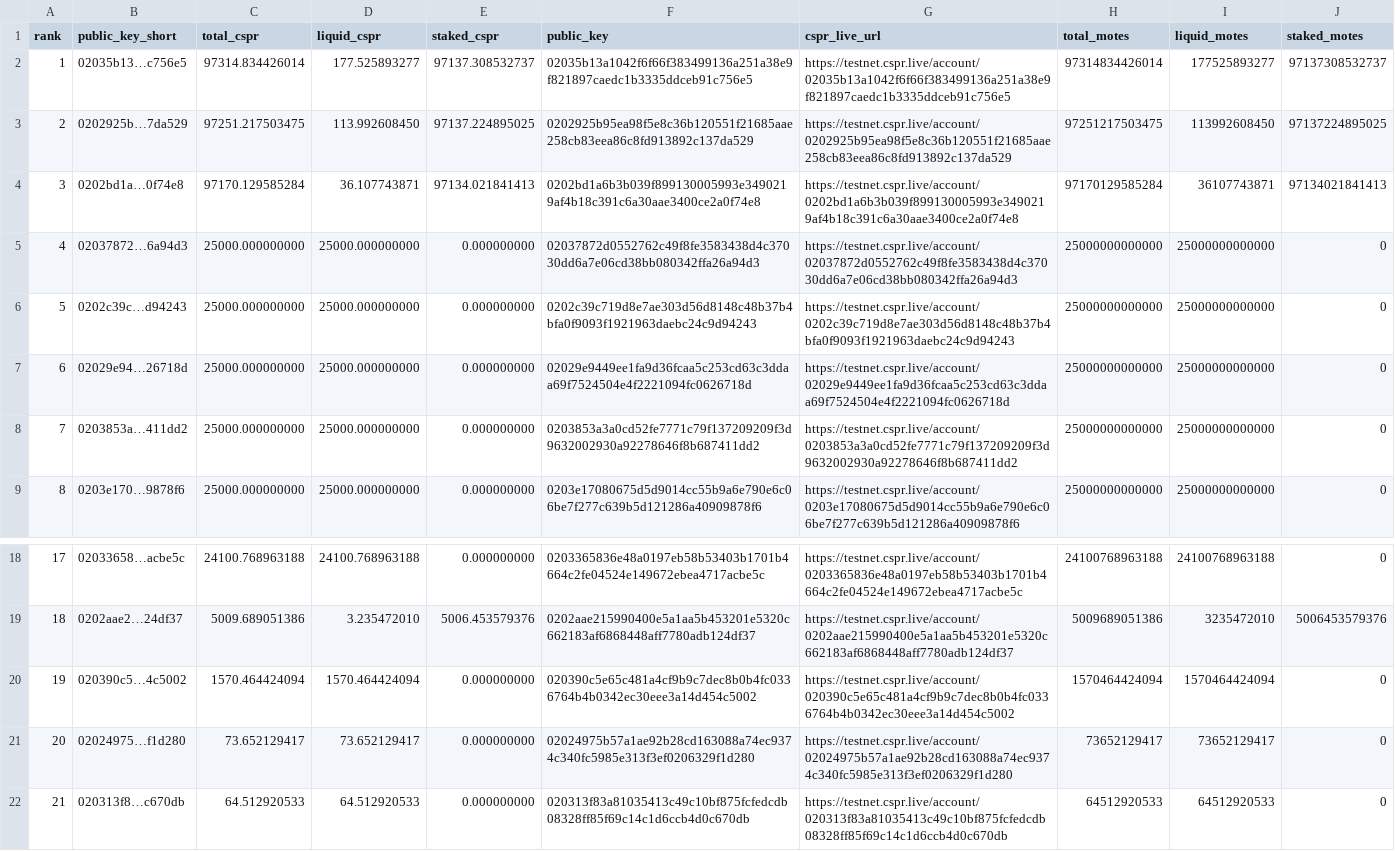
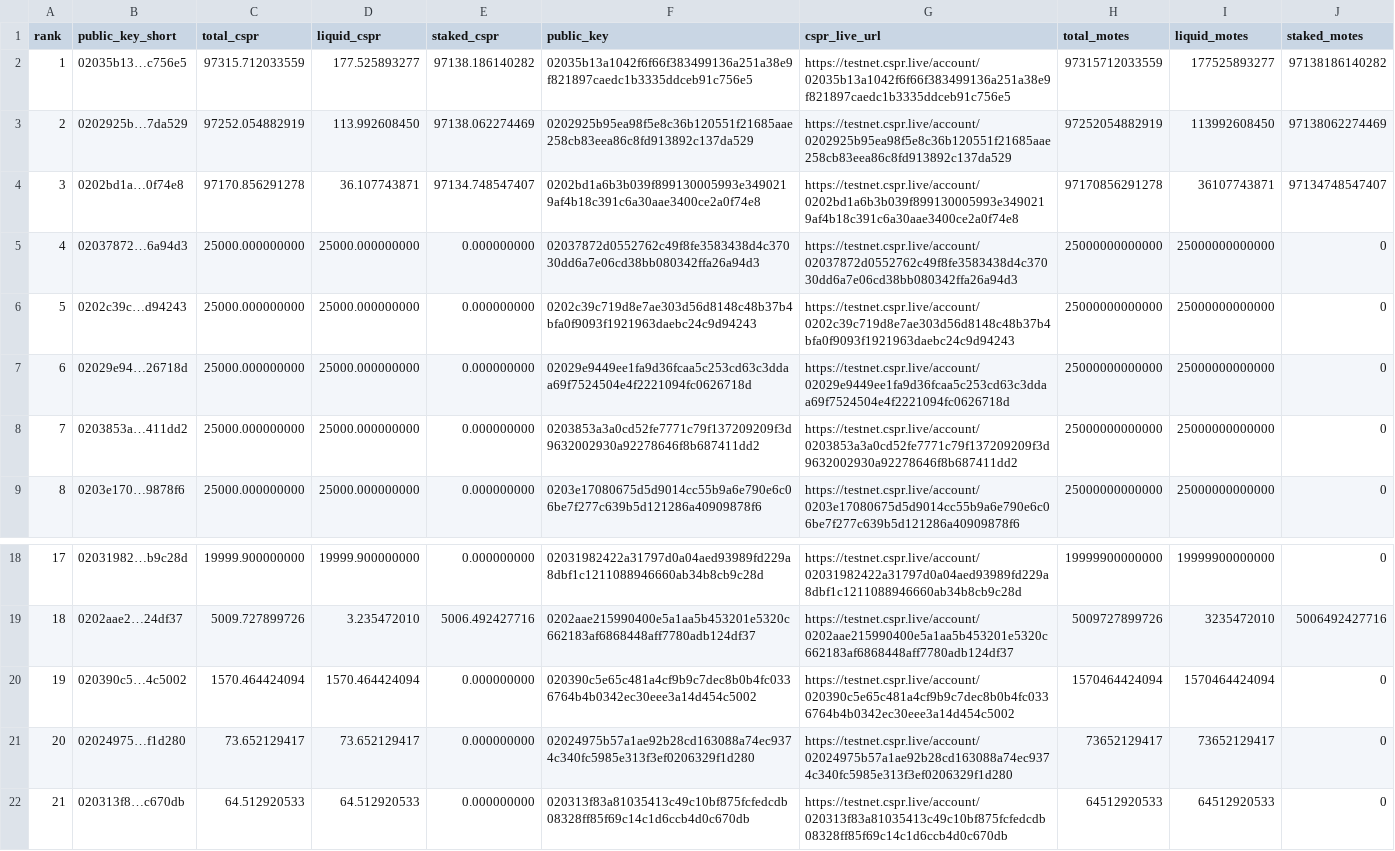
Before and after one commit to dorito-cm/casper-testnet-leaderboard, a CSV file: leaderboard_total_testnet.csv, drawn as a sheet; only a part is shown, gaps mark what is left out; the diff covers the shown part only.

```diff
--- a/leaderboard_total_testnet.csv
+++ b/leaderboard_total_testnet.csv
@@ -1,5 +1,5 @@
 rank,public_key_short,total_cspr,liquid_cspr,staked_cspr,public_key,cspr_live_url,total_motes,liquid_motes,staked_motes
-1,02035b13…c756e5,97314.834426014,177.525893277,97137.308532737,02035b13a1042f6f66f383499136a251a38e9f821897caedc1b3335ddceb91c756e5,https://testnet.cspr.live/account/02035b13a1042f6f66f383499136a251a38e9f821897caedc1b3335ddceb91c756e5,97314834426014,177525893277,97137308532737
-2,0202925b…7da529,97251.217503475,113.992608450,97137.224895025,0202925b95ea98f5e8c36b120551f21685aae258cb83eea86c8fd913892c137da529,https://testnet.cspr.live/account/0202925b95ea98f5e8c36b120551f21685aae258cb83eea86c8fd913892c137da529,97251217503475,113992608450,97137224895025
-3,0202bd1a…0f74e8,97170.129585284,36.107743871,97134.021841413,0202bd1a6b3b039f899130005993e3490219af4b18c391c6a30aae3400ce2a0f74e8,https://testnet.cspr.live/account/0202bd1a6b3b039f899130005993e3490219af4b18c391c6a30aae3400ce2a0f74e8,97170129585284,36107743871,97134021841413
+1,02035b13…c756e5,97315.712033559,177.525893277,97138.186140282,02035b13a1042f6f66f383499136a251a38e9f821897caedc1b3335ddceb91c756e5,https://testnet.cspr.live/account/02035b13a1042f6f66f383499136a251a38e9f821897caedc1b3335ddceb91c756e5,97315712033559,177525893277,97138186140282
+2,0202925b…7da529,97252.054882919,113.992608450,97138.062274469,0202925b95ea98f5e8c36b120551f21685aae258cb83eea86c8fd913892c137da529,https://testnet.cspr.live/account/0202925b95ea98f5e8c36b120551f21685aae258cb83eea86c8fd913892c137da529,97252054882919,113992608450,97138062274469
+3,0202bd1a…0f74e8,97170.856291278,36.107743871,97134.748547407,0202bd1a6b3b039f899130005993e3490219af4b18c391c6a30aae3400ce2a0f74e8,https://testnet.cspr.live/account/0202bd1a6b3b039f899130005993e3490219af4b18c391c6a30aae3400ce2a0f74e8,97170856291278,36107743871,97134748547407
 4,02037872…6a94d3,25000.000000000,25000.000000000,0.000000000,02037872d0552762c49f8fe3583438d4c37030dd6a7e06cd38bb080342ffa26a94d3,https://testnet.cspr.live/account/02037872d0552762c49f8fe3583438d4c37030dd6a7e06cd38bb080342ffa26a94d3,25000000000000,25000000000000,0
@@ -18,3 +18,3 @@ rank,public_key_short,total_cspr,liquid_cspr,staked_cspr,public_key,cspr_live_ur
-17,02033658…acbe5c,24100.768963188,24100.768963188,0.000000000,0203365836e48a0197eb58b53403b1701b4664c2fe04524e149672ebea4717acbe5c,https://testnet.cspr.live/account/0203365836e48a0197eb58b53403b1701b4664c2fe04524e149672ebea4717acbe5c,24100768963188,24100768963188,0
-18,0202aae2…24df37,5009.689051386,3.235472010,5006.453579376,0202aae215990400e5a1aa5b453201e5320c662183af6868448aff7780adb124df37,https://testnet.cspr.live/account/0202aae215990400e5a1aa5b453201e5320c662183af6868448aff7780adb124df37,5009689051386,3235472010,5006453579376
+17,02031982…b9c28d,19999.900000000,19999.900000000,0.000000000,02031982422a31797d0a04aed93989fd229a8dbf1c1211088946660ab34b8cb9c28d,https://testnet.cspr.live/account/02031982422a31797d0a04aed93989fd229a8dbf1c1211088946660ab34b8cb9c28d,19999900000000,19999900000000,0
+18,0202aae2…24df37,5009.727899726,3.235472010,5006.492427716,0202aae215990400e5a1aa5b453201e5320c662183af6868448aff7780adb124df37,https://testnet.cspr.live/account/0202aae215990400e5a1aa5b453201e5320c662183af6868448aff7780adb124df37,5009727899726,3235472010,5006492427716
 19,020390c5…4c5002,1570.464424094,1570.464424094,0.000000000,020390c5e65c481a4cf9b9c7dec8b0b4fc0336764b4b0342ec30eee3a14d454c5002,https://testnet.cspr.live/account/020390c5e65c481a4cf9b9c7dec8b0b4fc0336764b4b0342ec30eee3a14d454c5002,1570464424094,1570464424094,0
```
Also changed, not shown: 32 edited cells elsewhere in this file, 1 other file.
